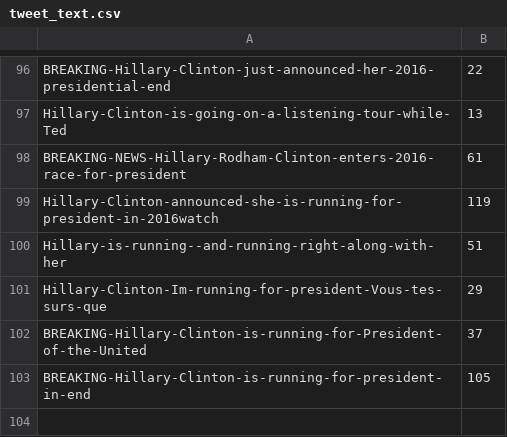
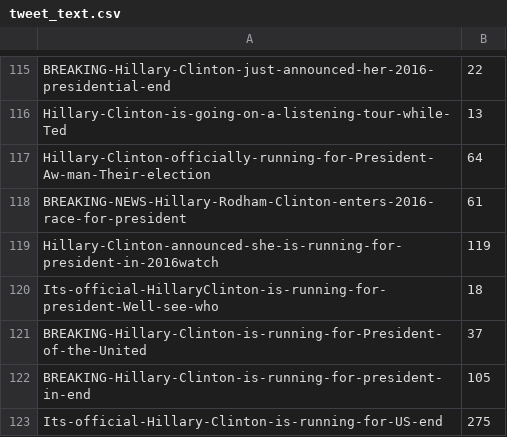
Before and after one commit to MeihaoChen/CapstoneVIS, a CSV file: data/tweet_text.csv, drawn as a sheet; only a part is shown, gaps mark what is left out; removed rows and columns are numbered as before the commit, all else as after; the diff covers the shown part only; the diff names each change by its address in the sheet, - before the commit and + after, or states it on an @@ line.

```diff
--- a/data/tweet_text.csv
+++ b/data/tweet_text.csv
+row 117: Hillary-Clinton-officially-running-for-President-Aw-man-Their-election | 64
-row 100: Hillary-is-running--and-running-right-along-with-her | 51
-row 101: Hillary-Clinton-Im-running-for-president-Vous-tes-surs-que | 29
+row 120: Its-official-HillaryClinton-is-running-for-president-Well-see-who | 18
+row 123: Its-official-Hillary-Clinton-is-running-for-US-end | 275
```
Also changed, not shown: 43 added rows, 24 removed rows, 7 moved rows and 3 edited cells elsewhere in this file, 4 other files.
